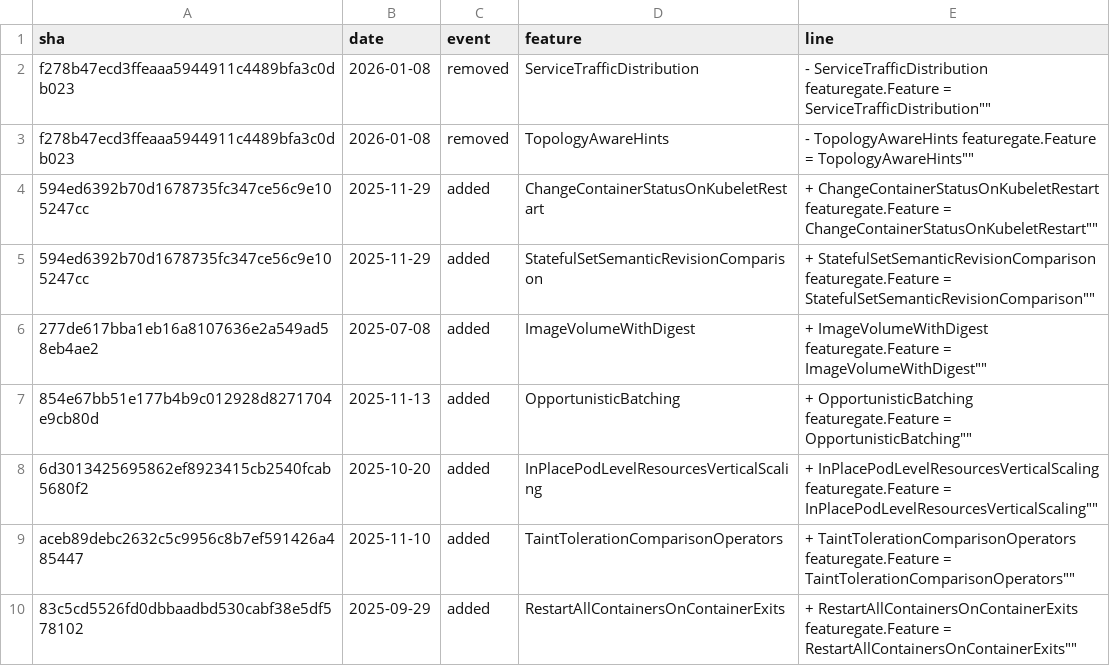
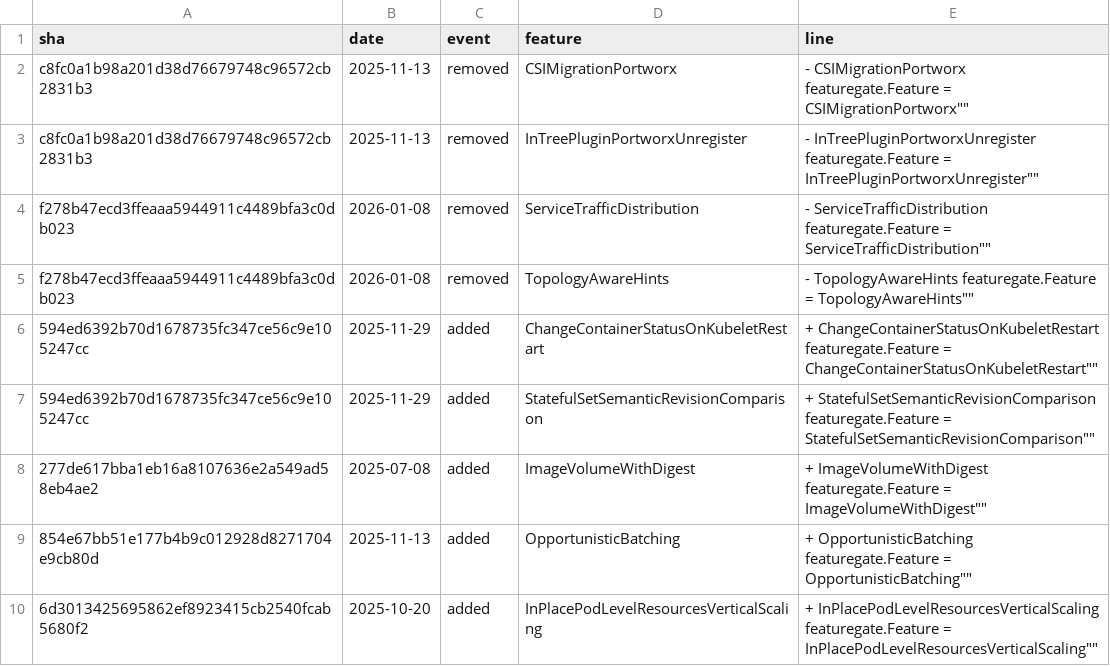
Before and after one commit to ternava/detog, a CSV file: static/data/feature_gates_events.csv, drawn as a sheet; only a part is shown; the shorter side is filled out with more unchanged rows.

```diff
--- a/static/data/feature_gates_events.csv
+++ b/static/data/feature_gates_events.csv
@@ -1,2 +1,4 @@
 sha,date,event,feature,line
+c8fc0a1b98a201d38d76679748c96572cb2831b3,2025-11-13,removed,CSIMigrationPortworx,"-	CSIMigrationPortworx featuregate.Feature = "CSIMigrationPortworx""
+c8fc0a1b98a201d38d76679748c96572cb2831b3,2025-11-13,removed,InTreePluginPortworxUnregister,"-	InTreePluginPortworxUnregister featuregate.Feature = "InTreePluginPortworxUnregister""
 f278b47ecd3ffeaaa5944911c4489bfa3c0db023,2026-01-08,removed,ServiceTrafficDistribution,"-	ServiceTrafficDistribution featuregate.Feature = "ServiceTrafficDistribution""
```
